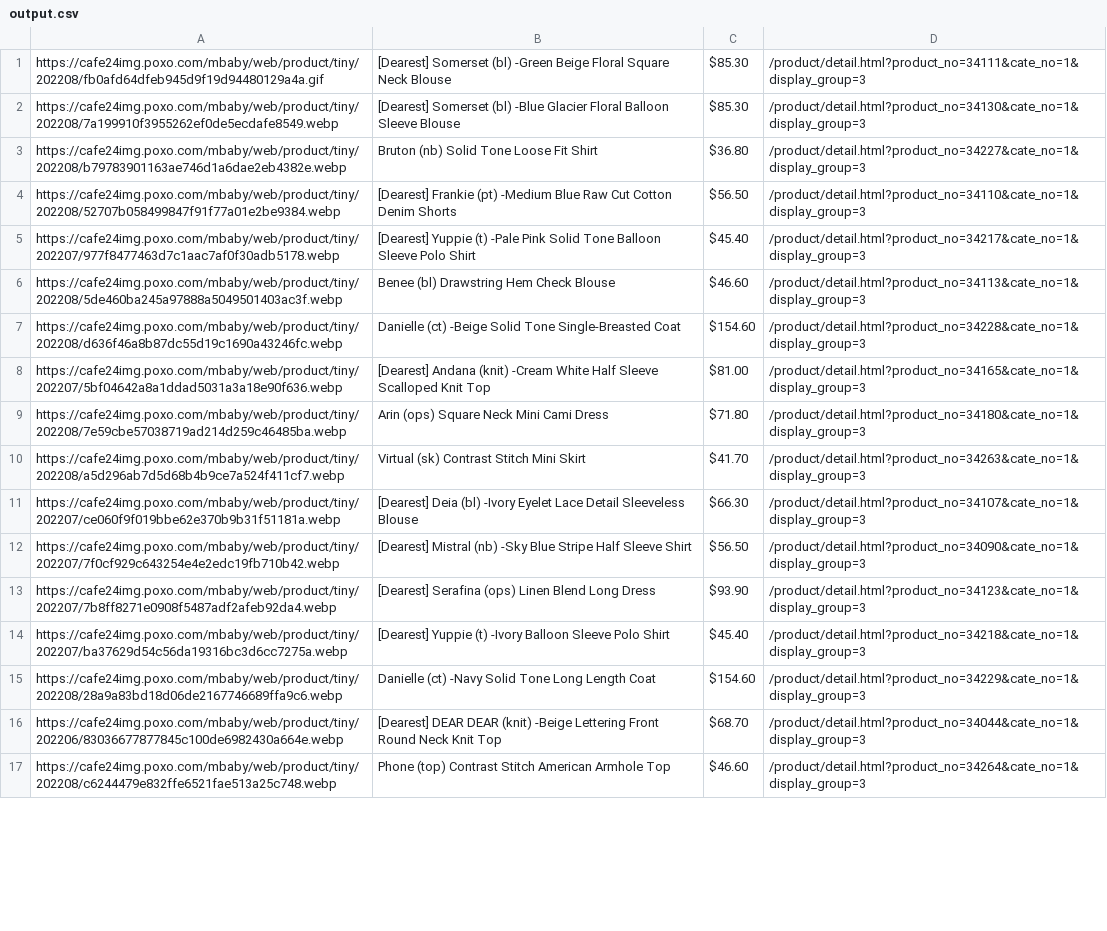
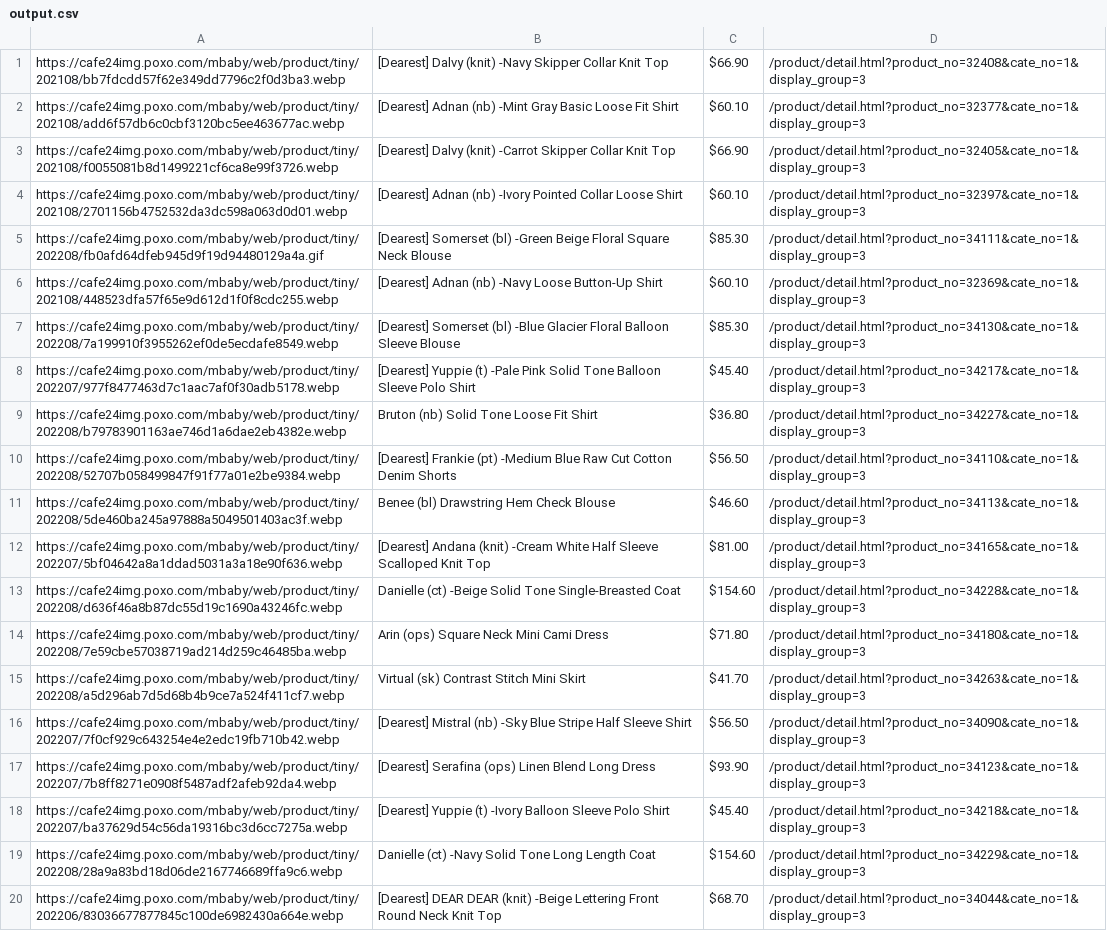
Before and after one commit to delitamakanda/scraper-kr-fashion-shops, a CSV file: core/output.csv, drawn as a sheet; only a part is shown; the shorter side is filled out with more unchanged rows; the diff covers the shown part only.

```diff
--- a/core/output.csv
+++ b/core/output.csv
@@ -1,12 +1,16 @@
+https://cafe24img.poxo.com/mbaby/web/product/tiny/202108/bb7fdcdd57f62e349dd7796c2f0d3ba3.webp,[Dearest] Dalvy (knit) -Navy  Skipper Collar Knit Top,$66.90,/product/detail.html?product_no=32408&cate_no=1&display_group=3
+https://cafe24img.poxo.com/mbaby/web/product/tiny/202108/add6f57db6c0cbf3120bc5ee463677ac.webp,[Dearest] Adnan (nb) -Mint Gray  Basic Loose Fit Shirt,$60.10,/product/detail.html?product_no=32377&cate_no=1&display_group=3
+https://cafe24img.poxo.com/mbaby/web/product/tiny/202108/f0055081b8d1499221cf6ca8e99f3726.webp,[Dearest] Dalvy (knit) -Carrot  Skipper Collar Knit Top,$66.90,/product/detail.html?product_no=32405&cate_no=1&display_group=3
+https://cafe24img.poxo.com/mbaby/web/product/tiny/202108/2701156b4752532da3dc598a063d0d01.webp,[Dearest] Adnan (nb) -Ivory  Pointed Collar Loose Shirt,$60.10,/product/detail.html?product_no=32397&cate_no=1&display_group=3
 https://cafe24img.poxo.com/mbaby/web/product/tiny/202208/fb0afd64dfeb945d9f19d94480129a4a.gif,[Dearest] Somerset (bl) -Green Beige  Floral Square Neck Blouse,$85.30,/product/detail.html?product_no=34111&cate_no=1&display_group=3
+https://cafe24img.poxo.com/mbaby/web/product/tiny/202108/448523dfa57f65e9d612d1f0f8cdc255.webp,[Dearest] Adnan (nb) -Navy  Loose Button-Up Shirt,$60.10,/product/detail.html?product_no=32369&cate_no=1&display_group=3
 https://cafe24img.poxo.com/mbaby/web/product/tiny/202208/7a199910f3955262ef0de5ecdafe8549.webp,[Dearest] Somerset (bl) -Blue Glacier  Floral Balloon Sleeve Blouse,$85.30,/product/detail.html?product_no=34130&cate_no=1&display_group=3
+https://cafe24img.poxo.com/mbaby/web/product/tiny/202207/977f8477463d7c1aac7af0f30adb5178.webp,[Dearest] Yuppie (t) -Pale Pink  Solid Tone Balloon Sleeve Polo Shirt,$45.40,/product/detail.html?product_no=34217&cate_no=1&display_group=3
 https://cafe24img.poxo.com/mbaby/web/product/tiny/202208/b79783901163ae746d1a6dae2eb4382e.webp,Bruton (nb)  Solid Tone Loose Fit Shirt,$36.80,/product/detail.html?product_no=34227&cate_no=1&display_group=3
 https://cafe24img.poxo.com/mbaby/web/product/tiny/202208/52707b058499847f91f77a01e2be9384.webp,[Dearest] Frankie (pt) -Medium Blue  Raw Cut Cotton Denim Shorts,$56.50,/product/detail.html?product_no=34110&cate_no=1&display_group=3
-https://cafe24img.poxo.com/mbaby/web/product/tiny/202207/977f8477463d7c1aac7af0f30adb5178.webp,[Dearest] Yuppie (t) -Pale Pink  Solid Tone Balloon Sleeve Polo Shirt,$45.40,/product/detail.html?product_no=34217&cate_no=1&display_group=3
 https://cafe24img.poxo.com/mbaby/web/product/tiny/202208/5de460ba245a97888a5049501403ac3f.webp,Benee (bl)  Drawstring Hem Check Blouse,$46.60,/product/detail.html?product_no=34113&cate_no=1&display_group=3
+https://cafe24img.poxo.com/mbaby/web/product/tiny/202207/5bf04642a8a1ddad5031a3a18e90f636.webp,[Dearest] Andana (knit) -Cream White  Half Sleeve Scalloped Knit Top,$81.00,/product/detail.html?product_no=34165&cate_no=1&display_group=3
 https://cafe24img.poxo.com/mbaby/web/product/tiny/202208/d636f46a8b87dc55d19c1690a43246fc.webp,Danielle (ct) -Beige  Solid Tone Single-Breasted Coat,$154.60,/product/detail.html?product_no=34228&cate_no=1&display_group=3
-https://cafe24img.poxo.com/mbaby/web/product/tiny/202207/5bf04642a8a1ddad5031a3a18e90f636.webp,[Dearest] Andana (knit) -Cream White  Half Sleeve Scalloped Knit Top,$81.00,/product/detail.html?product_no=34165&cate_no=1&display_group=3
 https://cafe24img.poxo.com/mbaby/web/product/tiny/202208/7e59cbe57038719ad214d259c46485ba.webp,Arin (ops)  Square Neck Mini Cami Dress,$71.80,/product/detail.html?product_no=34180&cate_no=1&display_group=3
 https://cafe24img.poxo.com/mbaby/web/product/tiny/202208/a5d296ab7d5d68b4b9ce7a524f411cf7.webp,Virtual (sk)  Contrast Stitch Mini Skirt,$41.70,/product/detail.html?product_no=34263&cate_no=1&display_group=3
-https://cafe24img.poxo.com/mbaby/web/product/tiny/202207/ce060f9f019bbe62e370b9b31f51181a.webp,[Dearest] Deia (bl) -Ivory  Eyelet Lace Detail Sleeveless Blouse,$66.30,/product/detail.html?product_no=34107&cate_no=1&display_group=3
 https://cafe24img.poxo.com/mbaby/web/product/tiny/202207/7f0cf929c643254e4e2edc19fb710b42.webp,[Dearest] Mistral (nb) -Sky Blue  Stripe Half Sleeve Shirt,$56.50,/product/detail.html?product_no=34090&cate_no=1&display_group=3
```
Also changed, not shown: 11 added rows, 15 removed rows, 13 moved rows and 3 edited cells elsewhere in this file.
